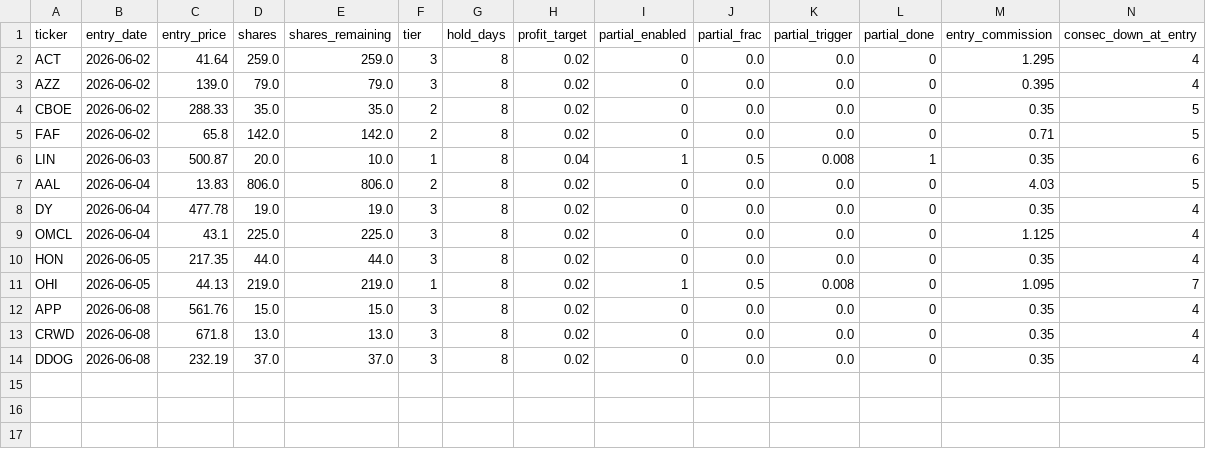
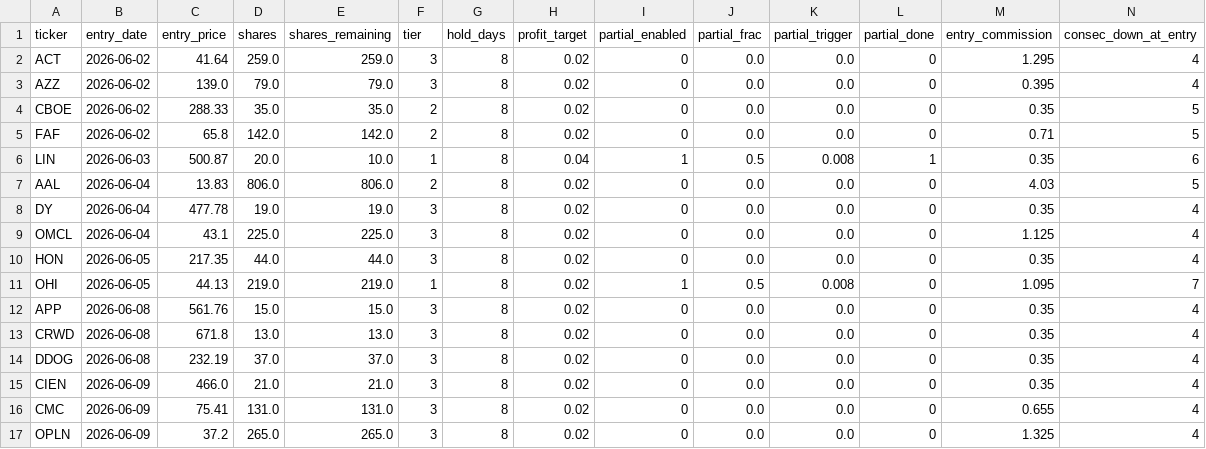
Before and after one commit to ckurau/naive-mean-reversion, a CSV file: paper_trading/open_positions.csv, drawn as a sheet; only a part is shown; rows hold the shown columns only; the diff names each change by its address in the sheet, - before the commit and + after, or states it on an @@ line.

Commit message:
paper trading update 2026-06-09

```diff
--- a/paper_trading/open_positions.csv
+++ b/paper_trading/open_positions.csv
+row 15: CIEN | 2026-06-09 | 466.0 | 21.0 | 21.0 | 3 | 8 | 0.02 | 0 | 0.0 | 0.0 | 0 | 0.35 | 4
+row 16: CMC | 2026-06-09 | 75.41 | 131.0 | 131.0 | 3 | 8 | 0.02 | 0 | 0.0 | 0.0 | 0 | 0.655 | 4
+row 17: OPLN | 2026-06-09 | 37.2 | 265.0 | 265.0 | 3 | 8 | 0.02 | 0 | 0.0 | 0.0 | 0 | 1.325 | 4
```
Also changed, not shown: paper_trading/rejections.csv, paper_trading/trades.csv, 1 other file.
